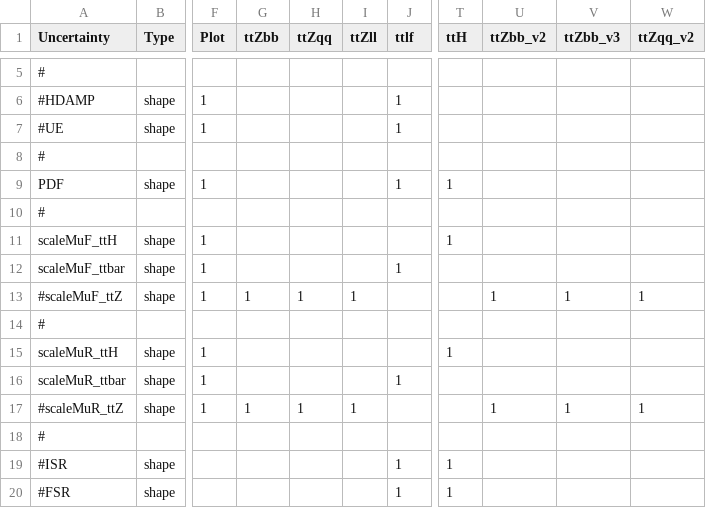
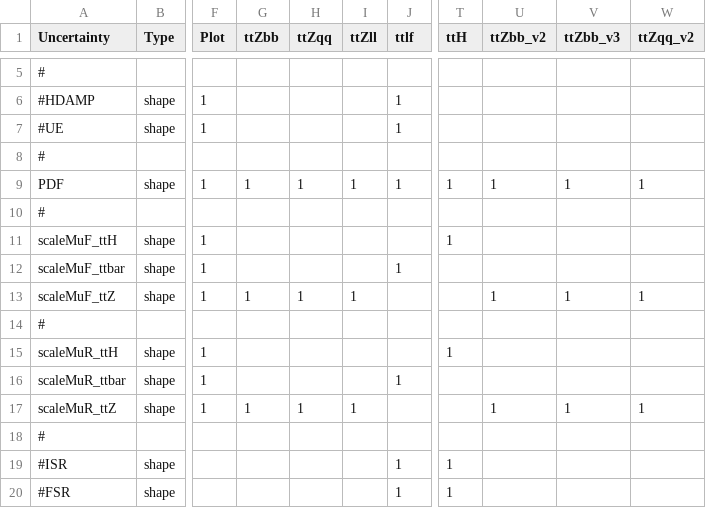
Before and after one commit to kit-cn-cms/pyroot-plotscripts, a CSV file: configs/ttZ18/systematics_internalCSV.csv, drawn as a sheet; only a part is shown, gaps mark what is left out; the diff names each change by its address in the sheet, - before the commit and + after, or states it on an @@ line.

Commit message:
ttZ config updates

```diff
--- a/configs/ttZ18/systematics_internalCSV.csv
+++ b/configs/ttZ18/systematics_internalCSV.csv
-G9 (ttZbb): (empty)
+G9 (ttZbb): 1
-H9 (ttZqq): (empty)
+H9 (ttZqq): 1
-I9 (ttZll): (empty)
+I9 (ttZll): 1
-U9 (ttZbb_v2): (empty)
+U9 (ttZbb_v2): 1
-V9 (ttZbb_v3): (empty)
+V9 (ttZbb_v3): 1
-W9 (ttZqq_v2): (empty)
+W9 (ttZqq_v2): 1
-A13 (Uncertainty): #scaleMuF_ttZ
+A13 (Uncertainty): scaleMuF_ttZ
-A17 (Uncertainty): #scaleMuR_ttZ
+A17 (Uncertainty): scaleMuR_ttZ
```
Also changed, not shown: configs/ttZ18/systematics_internalCSV_JES.csv, configs/ttZ18/systematics_internalCSV_hf_JES.csv, 4 other files.
